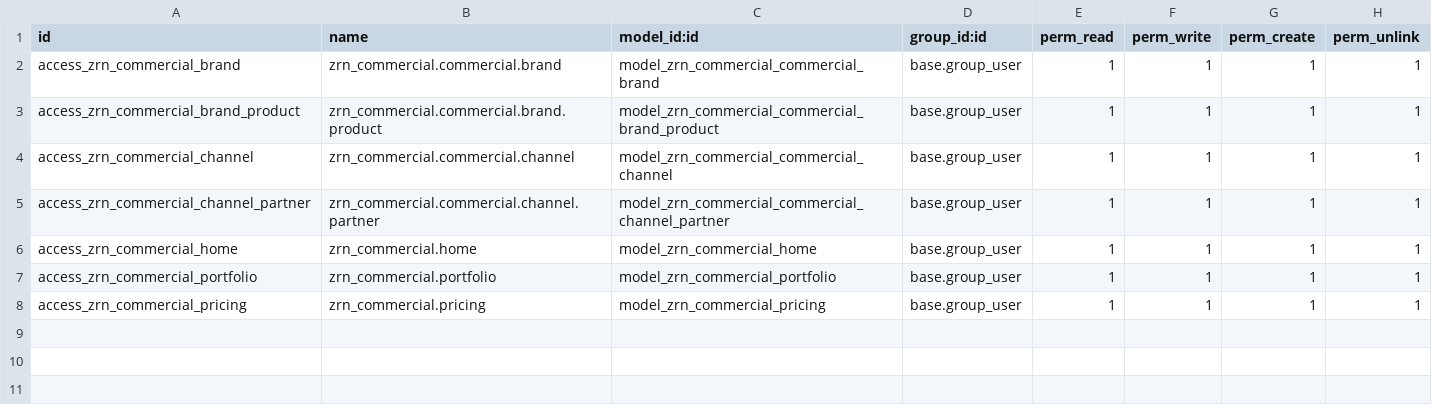
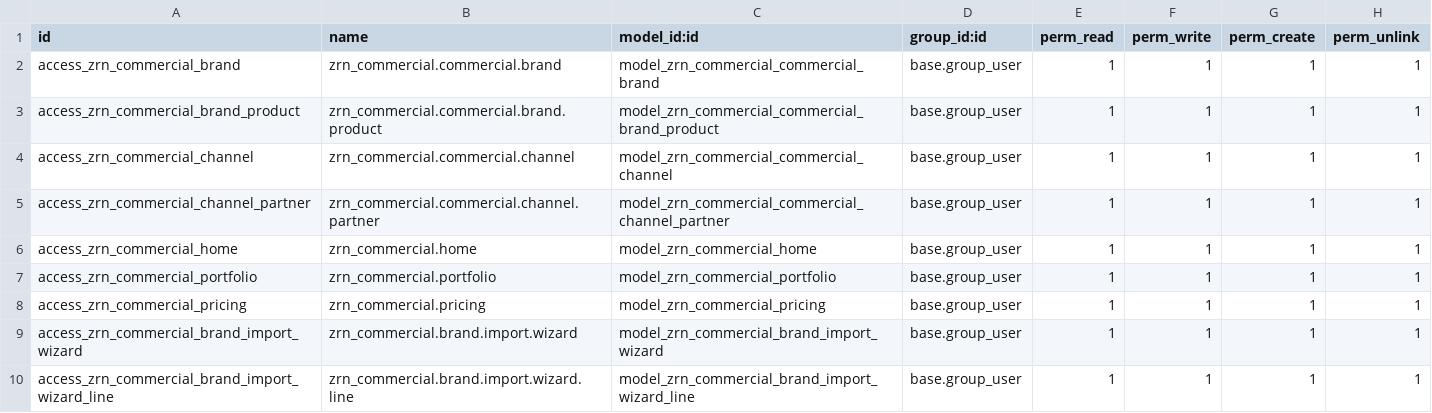
Before and after one commit to zoraendev/zoi.addons, a CSV file: zrn_commercial/security/ir.model.access.csv, drawn as a sheet; the diff names each change by its address in the sheet, - before the commit and + after, or states it on an @@ line.

Commit message:
feat: Implement commercial brand import wizard and enhance CRM lead management
- Added a new wizard for importing commercial brands with detection and selection features.
- Introduced a new model for handling brand import lines.
- Enhanced the CRM lead model to include brand and channel fields, along with computed fields for allowed channels and follow-up states.
- Updated the partner model to track primary brands and channels, along with commercial status and activity metrics.
- Modified sale order model to incorporate brand and channel information, including validation for confirming orders without these fields.
- Created XML views for the new wizard, CRM lead, and sale order enhancements, ensuring a user-friendly interface for managing commercial data.

```diff
--- a/zrn_commercial/security/ir.model.access.csv
+++ b/zrn_commercial/security/ir.model.access.csv
+row 9: access_zrn_commercial_brand_import_wizard | zrn_commercial.brand.import.wizard | model_zrn_commercial_brand_import_wizard | base.group_user | 1 | 1 | 1 | 1
+row 10: access_zrn_commercial_brand_import_wizard_line | zrn_commercial.brand.import.wizard.line | model_zrn_commercial_brand_import_wizard_line | base.group_user | 1 | 1 | 1 | 1
```
Also changed, not shown: 13 other files.
